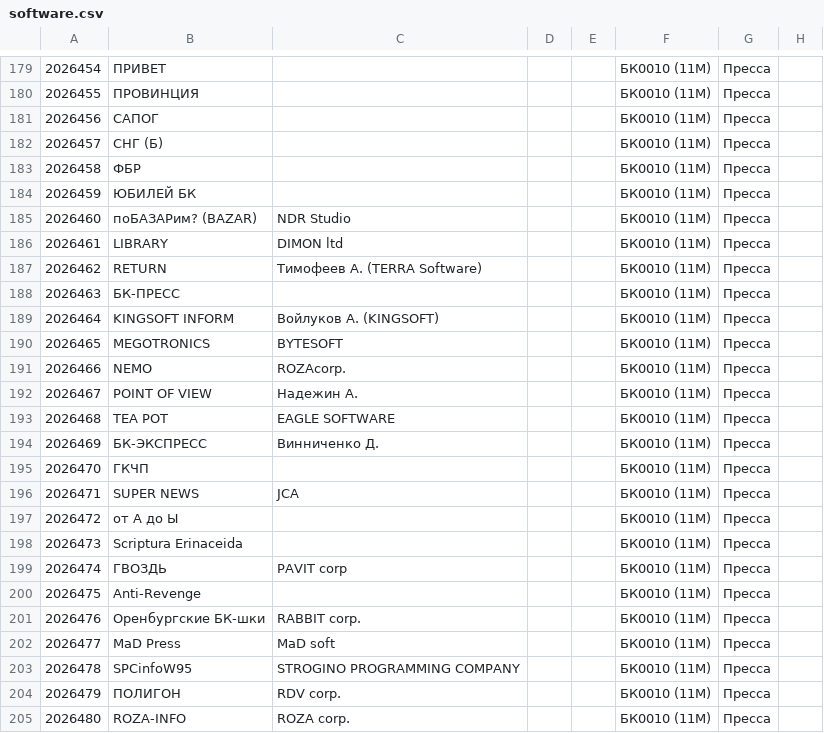
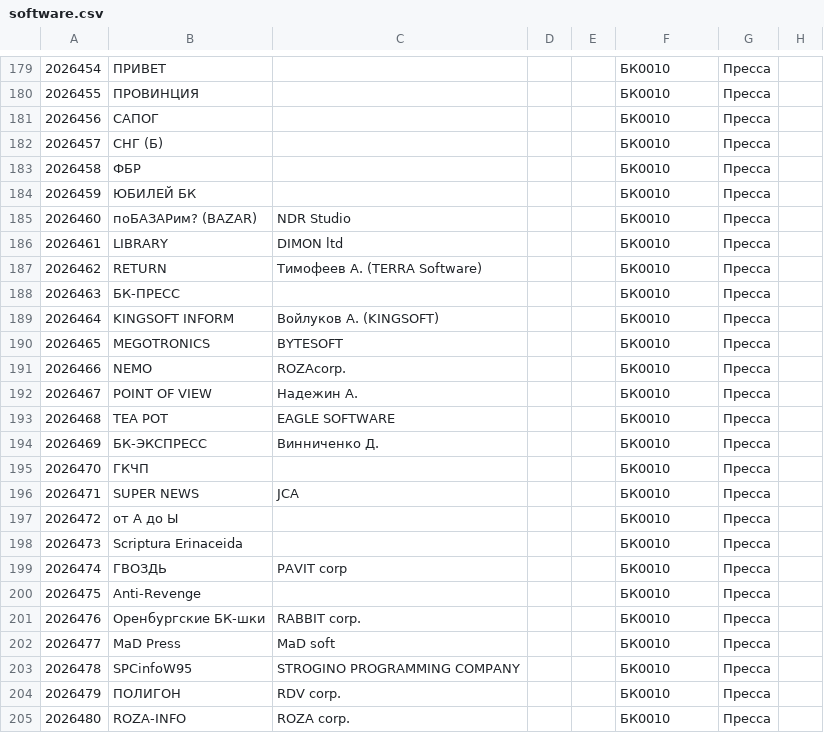
Before and after one commit to kalininskiy/bk-catalog, a CSV file: content/software.csv, drawn as a sheet; only a part is shown, gaps mark what is left out; the diff covers the shown part only; the diff names each change by its address in the sheet, - before the commit and + after, or states it on an @@ line.

```diff
--- a/content/software.csv
+++ b/content/software.csv
-F179:F205: БК0010 (11М)
+F179:F205: БК0010
```
Also changed, not shown: 32 edited cells elsewhere in this file, content/games.csv, 37 other files.
